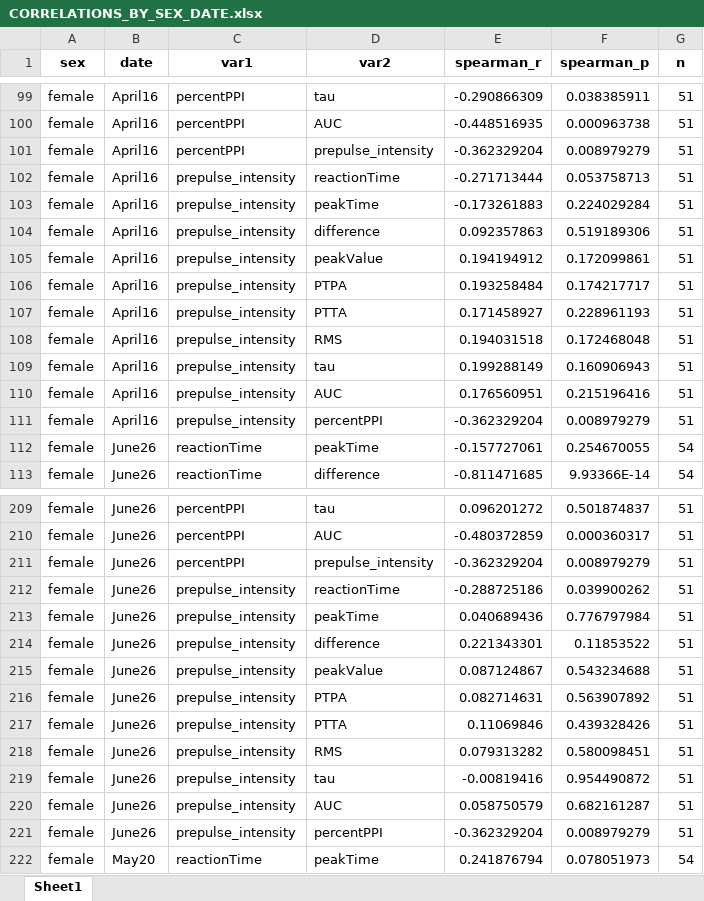
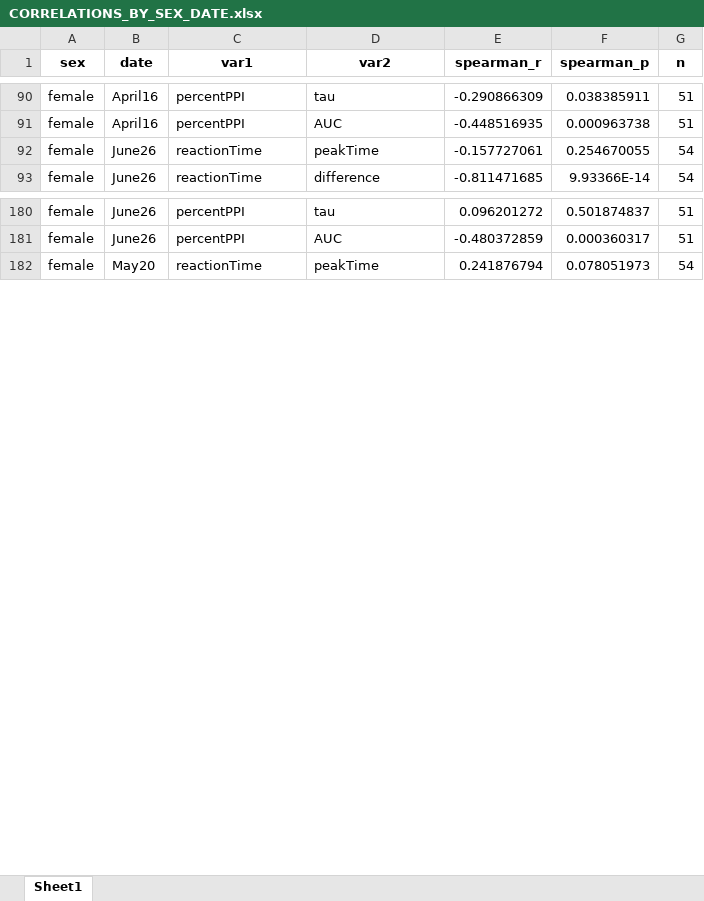
Before and after one commit to Lara-Kolb/Startle-Response-Analysis, an Excel workbook: Tester Results/CORRELATIONS_BY_SEX_DATE.xlsx, sheet Sheet1, drawn as a sheet; only a part is shown, gaps mark what is left out; values as stored, in another font and other column widths than the file's, no borders; the diff covers the shown part only; the diff names each change by its address in the sheet, - before the commit and + after, or states it on an @@ line.

Commit message:
percentPPI test cleanup

```diff
--- a/Tester Results/CORRELATIONS_BY_SEX_DATE.xlsx (sheet Sheet1)
+++ b/Tester Results/CORRELATIONS_BY_SEX_DATE.xlsx (sheet Sheet1)
-row 101: female | April16 | percentPPI | prepulse_intensity | -0.362329204 | 0.008979279 | 51
-row 102: female | April16 | prepulse_intensity | reactionTime | -0.271713444 | 0.053758713 | 51
-row 103: female | April16 | prepulse_intensity | peakTime | -0.173261883 | 0.224029284 | 51
-row 104: female | April16 | prepulse_intensity | difference | 0.092357863 | 0.519189306 | 51
-row 105: female | April16 | prepulse_intensity | peakValue | 0.194194912 | 0.172099861 | 51
-row 106: female | April16 | prepulse_intensity | PTPA | 0.193258484 | 0.174217717 | 51
-row 107: female | April16 | prepulse_intensity | PTTA | 0.171458927 | 0.228961193 | 51
-row 108: female | April16 | prepulse_intensity | RMS | 0.194031518 | 0.172468048 | 51
-row 109: female | April16 | prepulse_intensity | tau | 0.199288149 | 0.160906943 | 51
-row 110: female | April16 | prepulse_intensity | AUC | 0.176560951 | 0.215196416 | 51
-row 111: female | April16 | prepulse_intensity | percentPPI | -0.362329204 | 0.008979279 | 51
-row 211: female | June26 | percentPPI | prepulse_intensity | -0.362329204 | 0.008979279 | 51
-row 212: female | June26 | prepulse_intensity | reactionTime | -0.288725186 | 0.039900262 | 51
-row 213: female | June26 | prepulse_intensity | peakTime | 0.040689436 | 0.776797984 | 51
-row 214: female | June26 | prepulse_intensity | difference | 0.221343301 | 0.11853522 | 51
-row 215: female | June26 | prepulse_intensity | peakValue | 0.087124867 | 0.543234688 | 51
-row 216: female | June26 | prepulse_intensity | PTPA | 0.082714631 | 0.563907892 | 51
-row 217: female | June26 | prepulse_intensity | PTTA | 0.11069846 | 0.439328426 | 51
-row 218: female | June26 | prepulse_intensity | RMS | 0.079313282 | 0.580098451 | 51
-row 219: female | June26 | prepulse_intensity | tau | -0.00819416 | 0.954490872 | 51
-row 220: female | June26 | prepulse_intensity | AUC | 0.058750579 | 0.682161287 | 51
-row 221: female | June26 | prepulse_intensity | percentPPI | -0.362329204 | 0.008979279 | 51
```
Also changed, not shown: 98 removed rows elsewhere in this sheet, Tester Results/ALL_VAR_CORRELATIONS.xlsx, Tester Results/RT_iqr_8.00-13.60.xlsx, 13 other files.
